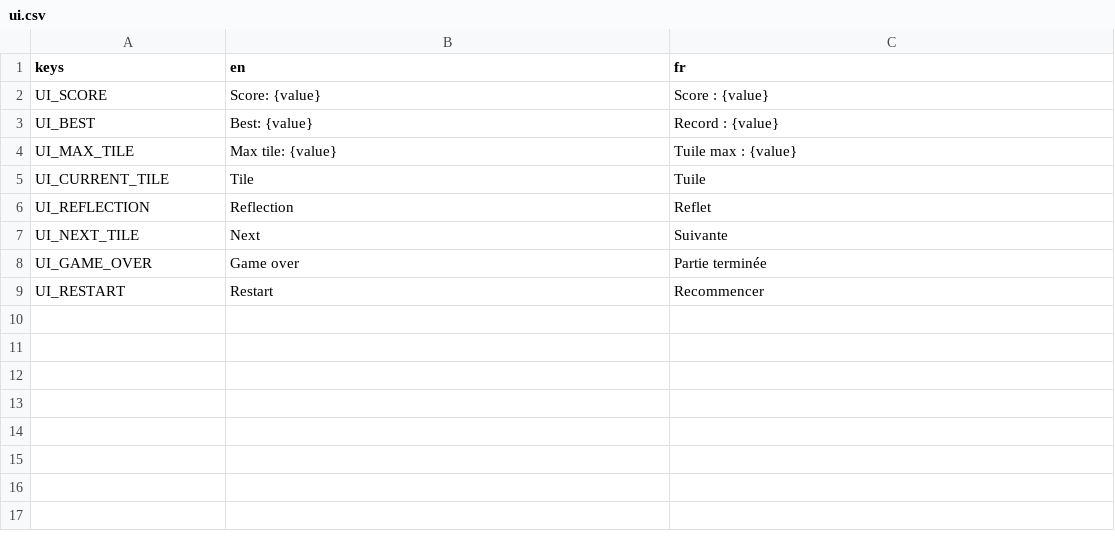
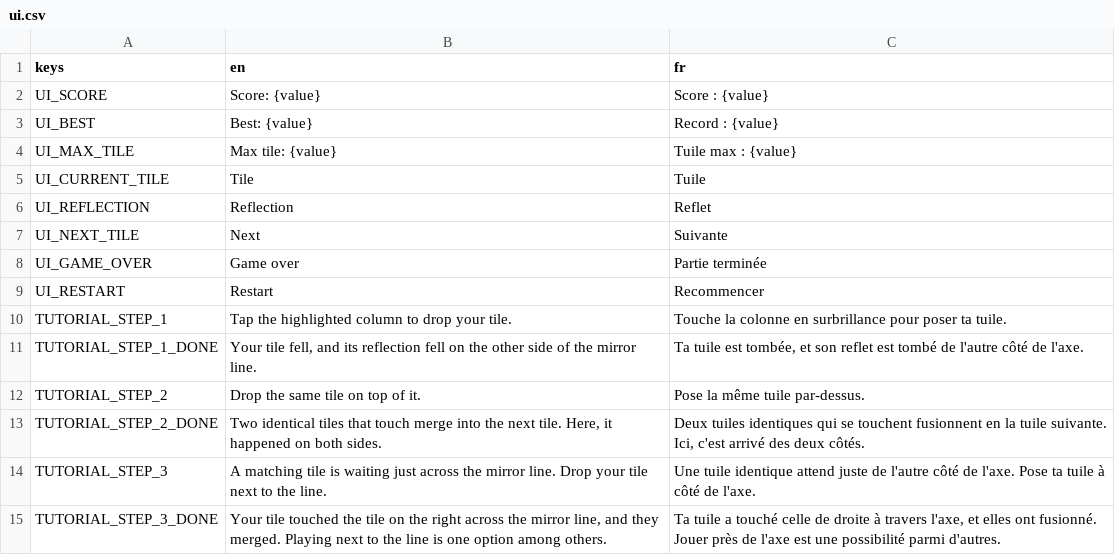
Before and after one commit to bpinto03/Doppel, a CSV file: assets/translations/ui.csv, drawn as a sheet.

Commit message:
feat: add tutorial scenarios for drop, merge and merge across the axis
Each step builds its session from a predefined board and a fixed tile
sequence, with dedicated rules independent of the shipped balancing.
Step texts are translated in English and French.

```diff
--- a/assets/translations/ui.csv
+++ b/assets/translations/ui.csv
@@ -9 +9,7 @@ UI_GAME_OVER,Game over,Partie terminée
 UI_RESTART,Restart,Recommencer
+TUTORIAL_STEP_1,Tap the highlighted column to drop your tile.,Touche la colonne en surbrillance pour poser ta tuile.
+TUTORIAL_STEP_1_DONE,"Your tile fell, and its reflection fell on the other side of the mirror line.","Ta tuile est tombée, et son reflet est tombé de l'autre côté de l'axe."
+TUTORIAL_STEP_2,Drop the same tile on top of it.,Pose la même tuile par-dessus.
+TUTORIAL_STEP_2_DONE,"Two identical tiles that touch merge into the next tile. Here, it happened on both sides.","Deux tuiles identiques qui se touchent fusionnent en la tuile suivante. Ici, c'est arrivé des deux côtés."
+TUTORIAL_STEP_3,A matching tile is waiting just across the mirror line. Drop your tile next to the line.,Une tuile identique attend juste de l'autre côté de l'axe. Pose ta tuile à côté de l'axe.
+TUTORIAL_STEP_3_DONE,"Your tile touched the tile on the right across the mirror line, and they merged. Playing next to the line is one option among others.","Ta tuile a touché celle de droite à travers l'axe, et elles ont fusionné. Jouer près de l'axe est une possibilité parmi d'autres."
```
Also changed, not shown: 9 other files.
